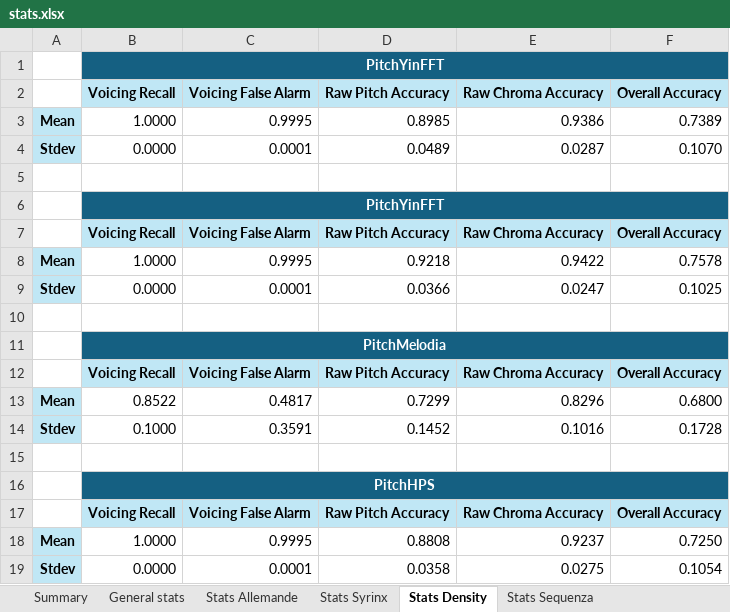
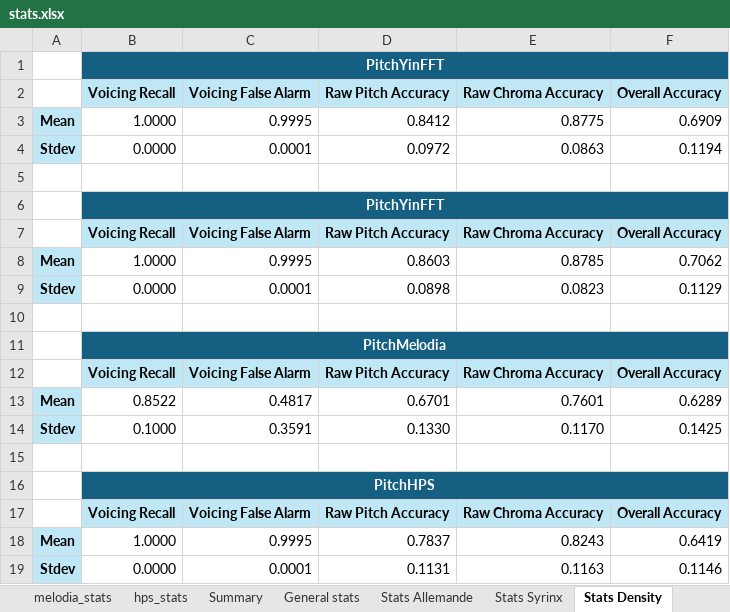
Before and after one commit to juliatogr/AlgorithmAnalysis, an Excel workbook: statistics/stats.xlsx, sheet Stats Density, drawn as a sheet; values as stored, in another font and other column widths than the file's, no borders; the diff names each change by its address in the sheet, - before the commit and + after, or states it on an @@ line.

```diff
--- a/statistics/stats.xlsx (sheet Stats Density)
+++ b/statistics/stats.xlsx (sheet Stats Density)
@@ sheet tab unhidden: melodia_stats @@
@@ sheet tab unhidden: hps_stats @@
-D3: 0.8985
+D3: 0.8412
-E3: 0.9386
+E3: 0.8775
-F3: 0.7389
+F3: 0.6909
-D4: 0.0489
+D4: 0.0972
-E4: 0.0287
+E4: 0.0863
-F4: 0.1070
+F4: 0.1194
-D8: 0.9218
+D8: 0.8603
-E8: 0.9422
+E8: 0.8785
-F8: 0.7578
+F8: 0.7062
-D9: 0.0366
+D9: 0.0898
-E9: 0.0247
+E9: 0.0823
-F9: 0.1025
+F9: 0.1129
-D13: 0.7299
+D13: 0.6701
-E13: 0.8296
+E13: 0.7601
-F13: 0.6800
+F13: 0.6289
-D14: 0.1452
+D14: 0.1330
-E14: 0.1016
+E14: 0.1170
-F14: 0.1728
+F14: 0.1425
-D18: 0.8808
+D18: 0.7837
-E18: 0.9237
+E18: 0.8243
-F18: 0.7250
+F18: 0.6419
-D19: 0.0358
+D19: 0.1131
-E19: 0.0275
+E19: 0.1163
-F19: 0.1054
+F19: 0.1146
```
Also changed, not shown: sheet Summary, sheet Stats Allemande, sheet General stats, sheet Stats Syrinx, sheet Stats Sequenza, other sheet tabs, formulas that keep their value, 5 other files.
